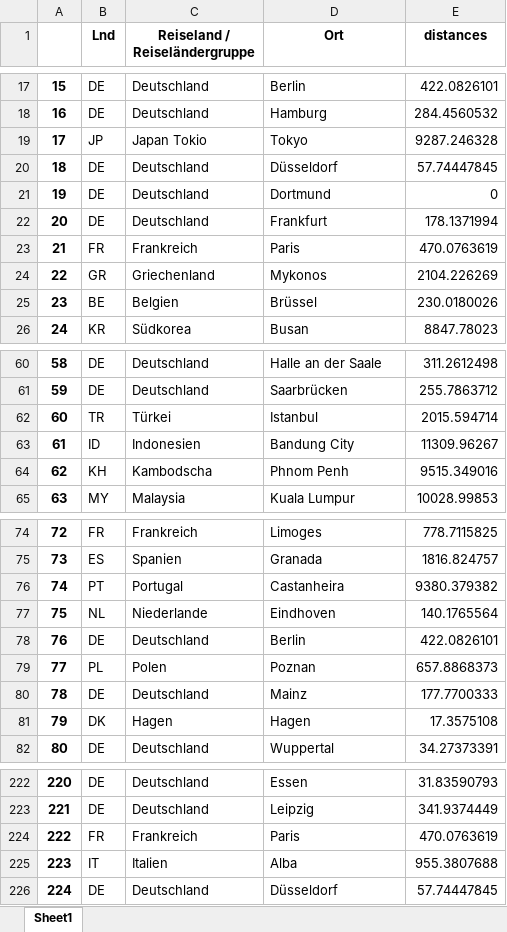
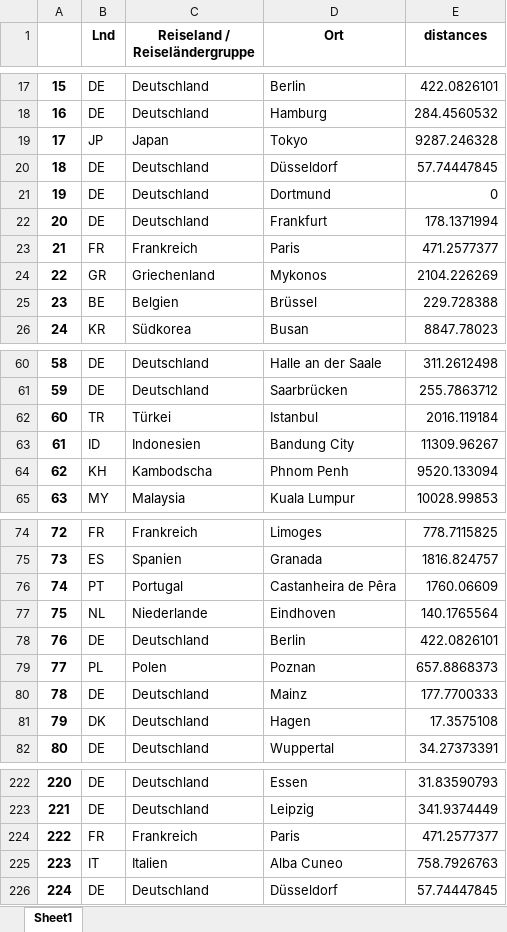
Before and after one commit to hmoldenhauer/business_travel_distance_calculation, an Excel workbook: dummy_data_with_distances.xlsx, sheet Sheet1, drawn as a sheet; only a part is shown, gaps mark what is left out; values as stored, in another font and other column widths than the file's, no borders; the diff covers the shown part only; the diff names each change by its address in the sheet, - before the commit and + after, or states it on an @@ line.

```diff
--- a/dummy_data_with_distances.xlsx (sheet Sheet1)
+++ b/dummy_data_with_distances.xlsx (sheet Sheet1)
-C19 (Reiseland / Reiseländergruppe): Japan Tokio
+C19 (Reiseland / Reiseländergruppe): Japan
-E23 (distances): 470.0763619
+E23 (distances): 471.2577377
-E25 (distances): 230.0180026
+E25 (distances): 229.728388
-E62 (distances): 2015.594714
+E62 (distances): 2016.119184
-E64 (distances): 9515.349016
+E64 (distances): 9520.133094
-D76 (Ort): Castanheira
+D76 (Ort): Castanheira de Pêra
-E76 (distances): 9380.379382
+E76 (distances): 1760.06609
-C81 (Reiseland / Reiseländergruppe): Hagen
+C81 (Reiseland / Reiseländergruppe): Deutschland
-E224 (distances): 470.0763619
+E224 (distances): 471.2577377
-D225 (Ort): Alba
+D225 (Ort): Alba Cuneo
-E225 (distances): 955.3807688
+E225 (distances): 758.7926763
```
Also changed, not shown: 11 edited cells elsewhere in this sheet, dummy_data.xlsx, dummy_data_frequency.xlsx, 1 other file.
